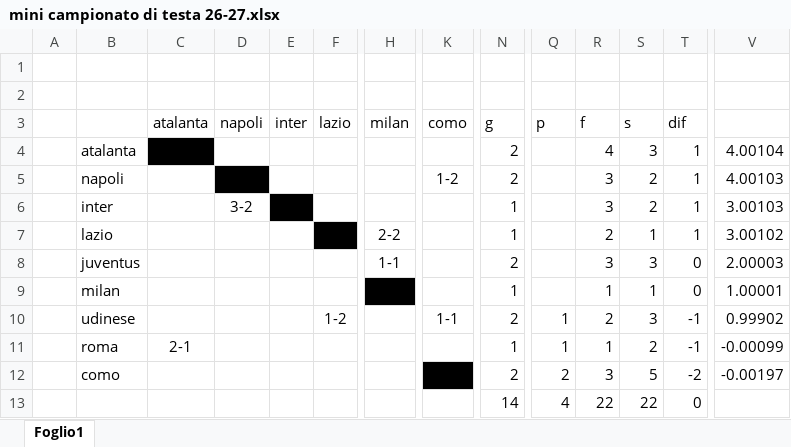
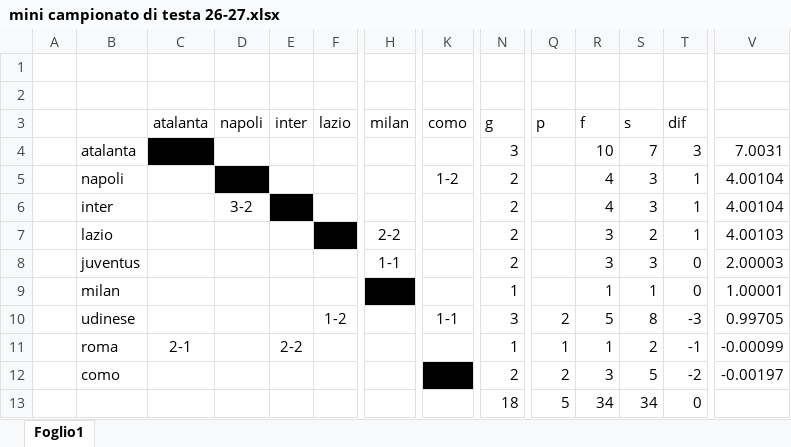
Before and after one commit to borrachosleague/Borracho-s-league-26-27, an Excel workbook: mini campionato di testa 26-27.xlsx, sheet Foglio1, drawn as a sheet; only a part is shown, gaps mark what is left out; values as stored, in another font and other column widths than the file's, no borders; removed rows and columns are numbered as before the commit, all else as after; rows hold the shown columns only; the diff names each change by its address in the sheet, - before the commit and + after, or states it on an @@ line.

```diff
--- a/mini campionato di testa 26-27.xlsx (sheet Foglio1)
+++ b/mini campionato di testa 26-27.xlsx (sheet Foglio1)
+row 4:  | atalanta |  |  |  |  |  |  | 3 |  | 10 | 7 | 3 | 7.0031
-B5: atalanta
+B5: napoli
-C5 fill: #000000
+C5 fill: none
-D5 fill: none
+D5 fill: #000000
-K5 (como): (empty)
+K5 (como): 1-2
+row 6:  | inter |  | 3-2 |  |  |  |  | 2 |  | 4 | 3 | 1 | 4.00104
-B7: napoli
+B7: lazio
-D7 fill: #000000
+D7 fill: none
-F7 fill: none
+F7 fill: #000000
-H7 (milan): (empty)
+H7 (milan): 2-2
-K7 (como): 1-2
+K7 (como): (empty)
-row 6:  | inter |  | 3-2 |  |  |  |  | 1 |  | 3 | 2 | 1 | 3.00103
-row 7:  | lazio |  |  |  |  | 2-2 |  | 1 |  | 2 | 1 | 1 | 3.00102
-N10 (g): 2
+N10 (g): 3
-Q10 (p): 1
+Q10 (p): 2
-R10 (f): 2
+R10 (f): 5
-S10 (s): 3
+S10 (s): 8
-T10 (dif): -1
+T10 (dif): -3
-V10: 0.99902
+V10: 0.99705
-E11 (inter): (empty)
+E11 (inter): 2-2
-row 13:  |  |  |  |  |  |  |  | 14 | 4 | 22 | 22 | 0
+row 13:  |  |  |  |  |  |  |  | 18 | 5 | 34 | 34 | 0
```
Also changed, not shown: formulas that keep their value, nuovo statistiche.xlsm, 3 other files.
